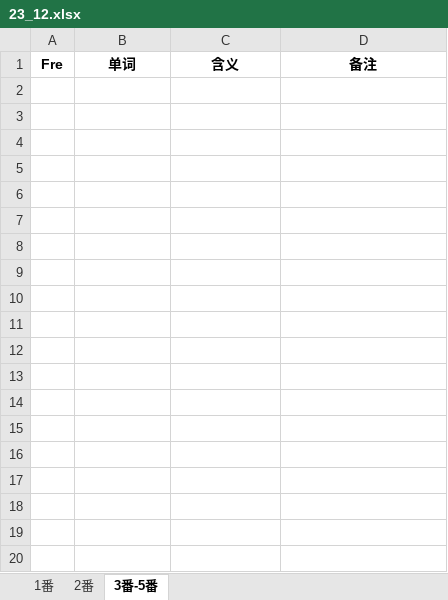
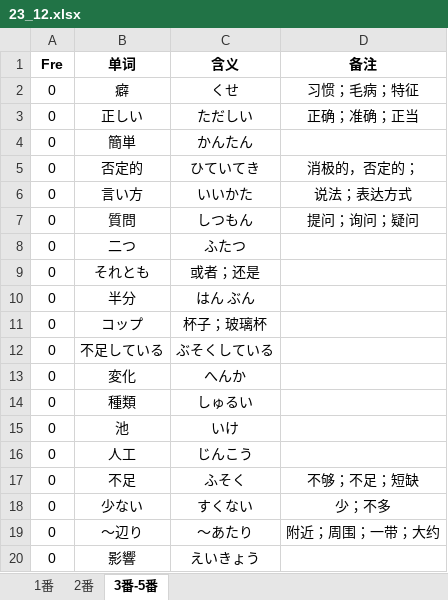
Before and after one commit to njxuxiao/2025_12, an Excel workbook: LISTEN/Script/23_12_n3/23_12.xlsx, sheet 3番-5番, drawn as a sheet; only a part is shown; values as stored, in another font and other column widths than the file's, no borders; the diff covers the shown part only; the diff names each change by its address in the sheet, - before the commit and + after, or states it on an @@ line.

Commit message:
update 23_12_n3 3番

```diff
--- a/LISTEN/Script/23_12_n3/23_12.xlsx (sheet 3番-5番)
+++ b/LISTEN/Script/23_12_n3/23_12.xlsx (sheet 3番-5番)
+row 2: 0 | 癖 | くせ | 习惯；毛病；特征
+row 3: 0 | 正しい | ただしい | 正确；准确；正当
+row 4: 0 | 簡単 | かんたん
+row 5: 0 | 否定的 | ひていてき | 消极的，否定的；
+row 6: 0 | 言い方 | いいかた | 说法；表达方式
+row 7: 0 | 質問 | しつもん | 提问；询问；疑问
+row 8: 0 | 二つ | ふたつ
+row 9: 0 | それとも | 或者；还是
+row 10: 0 | 半分 | はん ぶん
+row 11: 0 | コップ | 杯子；玻璃杯
+row 12: 0 | 不足している | ぶそくしている
+row 13: 0 | 変化 | へんか
+row 14: 0 | 種類 | しゅるい
+row 15: 0 | 池 | いけ
+row 16: 0 | 人工 | じんこう
+row 17: 0 | 不足 | ふそく | 不够；不足；短缺
+row 18: 0 | 少ない | すくない | 少；不多
+row 19: 0 | 〜辺り | 〜あたり | 附近；周围；一带；大约
+row 20: 0 | 影響 | えいきょう
```
Also changed, not shown: 15 added rows elsewhere in this sheet.
